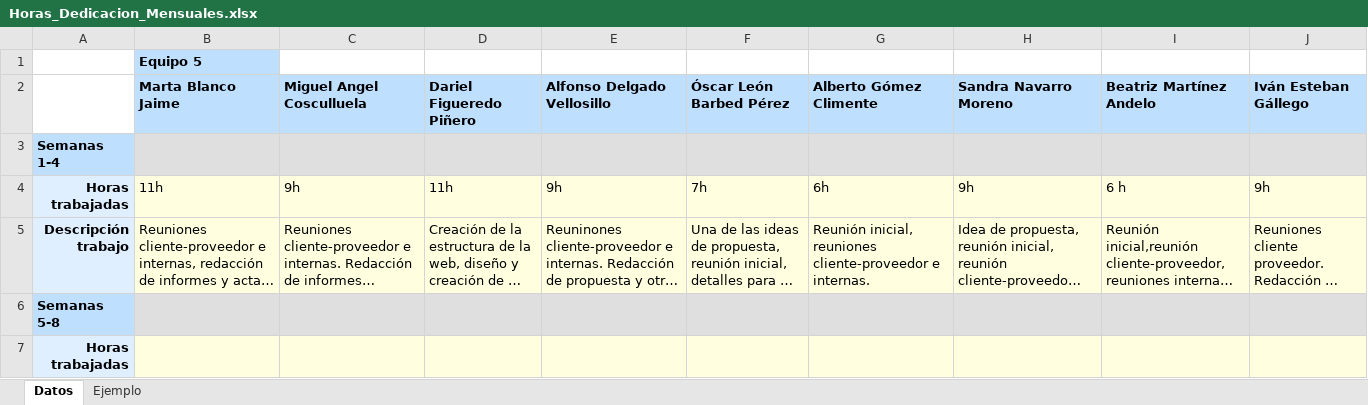
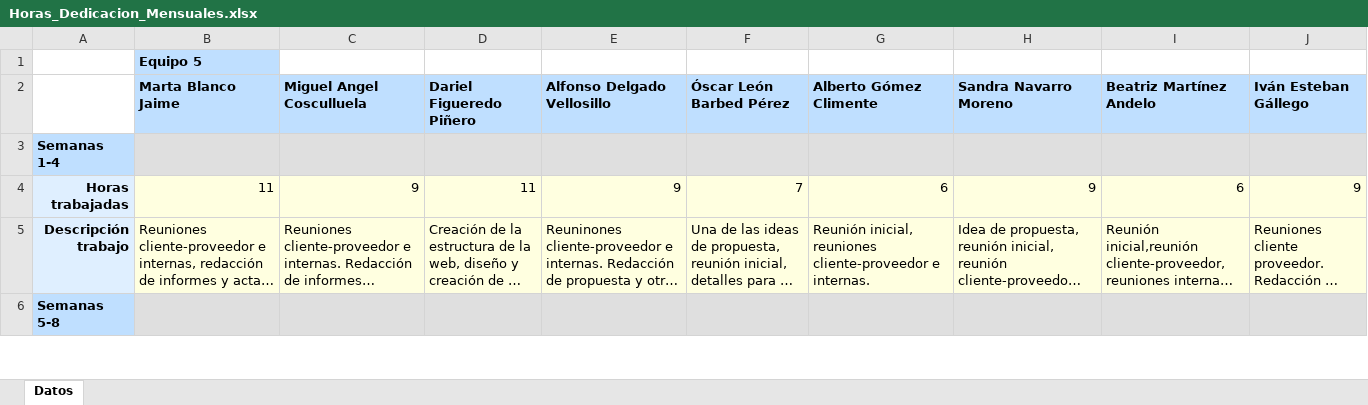
Before and after one commit to UNIZAR-30226-2017-05/Carol, an Excel workbook: Control de Horas/mensuales/Horas_Dedicacion_Mensuales.xlsx, sheet Datos, drawn as a sheet; only a part is shown; long unchanged cells end in …; values as stored, in another font and other column widths than the file's, no borders; removed rows and columns are numbered as before the commit, all else as after; the diff covers the shown part only; the diff names each change by its address in the sheet, - before the commit and + after, or states it on an @@ line.

Commit message:
Add files via upload

```diff
--- a/Control de Horas/mensuales/Horas_Dedicacion_Mensuales.xlsx (sheet Datos)
+++ b/Control de Horas/mensuales/Horas_Dedicacion_Mensuales.xlsx (sheet Datos)
-sheet tab: Ejemplo
-B4 (Marta Blanco Jaime): 11h
+B4 (Marta Blanco Jaime): 11
-C4 (Miguel Angel Cosculluela): 9h
+C4 (Miguel Angel Cosculluela): 9
-D4 (Dariel Figueredo Piñero): 11h
+D4 (Dariel Figueredo Piñero): 11
-E4 (Alfonso Delgado Vellosillo): 9h
+E4 (Alfonso Delgado Vellosillo): 9
-F4 (Óscar León Barbed Pérez): 7h
+F4 (Óscar León Barbed Pérez): 7
-G4 (Alberto Gómez Climente): 6h
+G4 (Alberto Gómez Climente): 6
-H4 (Sandra Navarro Moreno): 9h
+H4 (Sandra Navarro Moreno): 9
-I4 (Beatriz Martínez Andelo): 6 h
+I4 (Beatriz Martínez Andelo): 6
-J4 (Iván Esteban Gállego): 9h
+J4 (Iván Esteban Gállego): 9
-row 7: Horas trabajadas
```
Also changed, not shown: 3 added rows and 2 removed rows elsewhere in this sheet.
